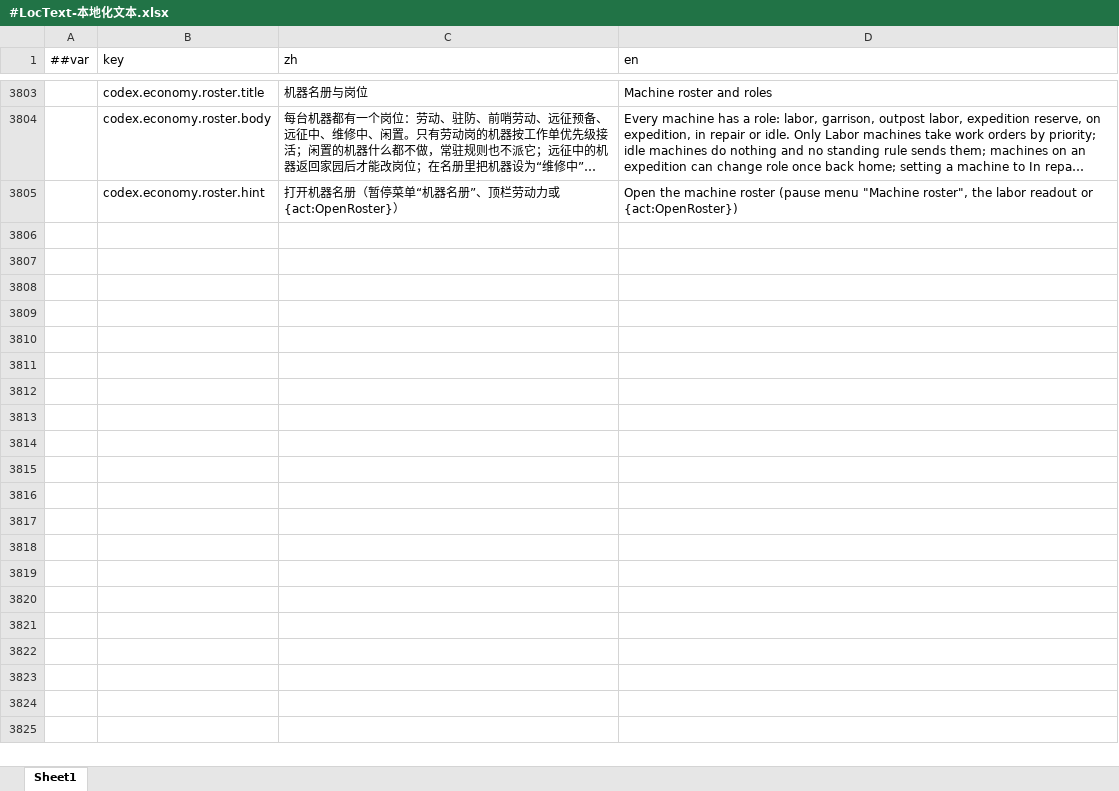
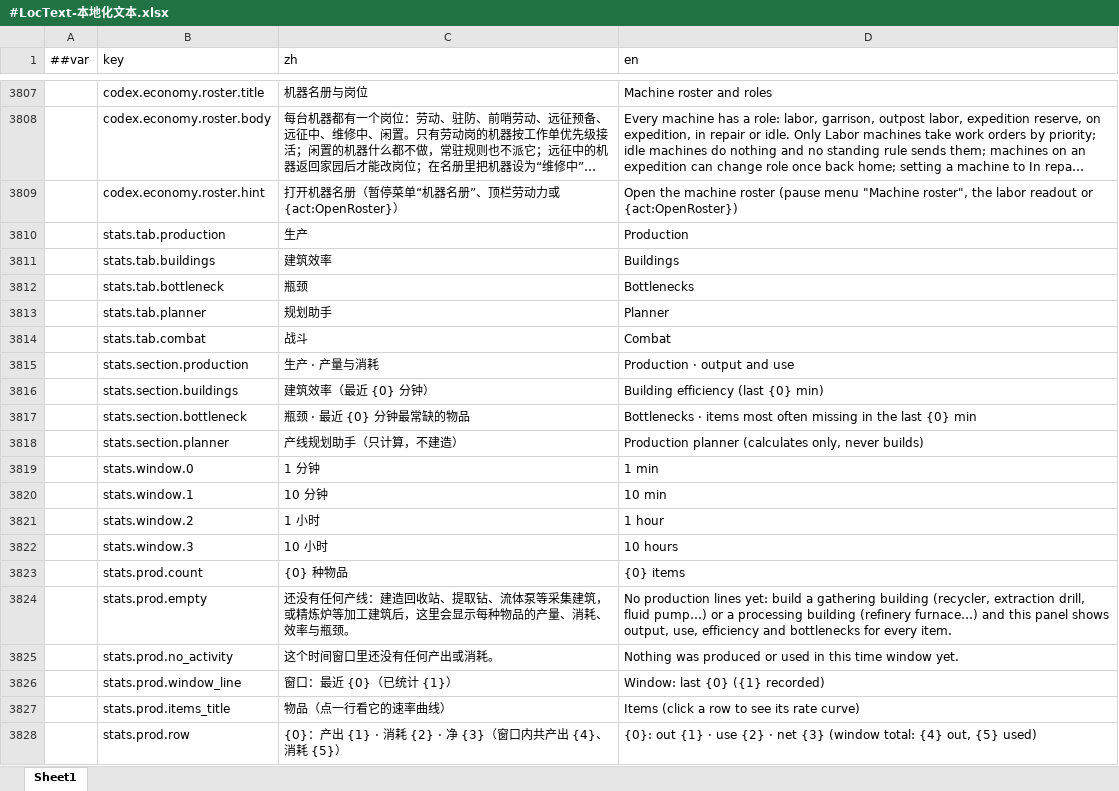
Before and after one commit to silencebin1993/TEngine, an Excel workbook: Configs/GameConfig/Datas/fg/#LocText-本地化文本.xlsx, sheet Sheet1, drawn as a sheet; only a part is shown, gaps mark what is left out; long unchanged cells end in …; values as stored, in another font and other column widths than the file's, no borders; the diff covers the shown part only; the diff names each change by its address in the sheet, - before the commit and + after, or states it on an @@ line.

```diff
--- a/Configs/GameConfig/Datas/fg/#LocText-本地化文本.xlsx (sheet Sheet1)
+++ b/Configs/GameConfig/Datas/fg/#LocText-本地化文本.xlsx (sheet Sheet1)
+row 3810:  | stats.tab.production | 生产 | Production
+row 3811:  | stats.tab.buildings | 建筑效率 | Buildings
+row 3812:  | stats.tab.bottleneck | 瓶颈 | Bottlenecks
+row 3813:  | stats.tab.planner | 规划助手 | Planner
+row 3814:  | stats.tab.combat | 战斗 | Combat
+row 3815:  | stats.section.production | 生产 · 产量与消耗 | Production · output and use
+row 3816:  | stats.section.buildings | 建筑效率（最近 {0} 分钟） | Building efficiency (last {0} min)
+row 3817:  | stats.section.bottleneck | 瓶颈 · 最近 {0} 分钟最常缺的物品 | Bottlenecks · items most often missing in the last {0} min
+row 3818:  | stats.section.planner | 产线规划助手（只计算，不建造） | Production planner (calculates only, never builds)
+row 3819:  | stats.window.0 | 1 分钟 | 1 min
+row 3820:  | stats.window.1 | 10 分钟 | 10 min
+row 3821:  | stats.window.2 | 1 小时 | 1 hour
+row 3822:  | stats.window.3 | 10 小时 | 10 hours
+row 3823:  | stats.prod.count | {0} 种物品 | {0} items
+row 3824:  | stats.prod.empty | 还没有任何产线：建造回收站、提取钻、流体泵等采集建筑，或精炼炉等加工建筑后，这里会显示每种物品的产量、消耗、效率与瓶颈。 | No production lines yet: build a gathering building (recycler, extraction drill, fluid pump…) or a processing building (refinery furnace…) and this panel shows output, use, efficiency and bottlenecks for every item.
+row 3825:  | stats.prod.no_activity | 这个时间窗口里还没有任何产出或消耗。 | Nothing was produced or used in this time window yet.
+row 3826:  | stats.prod.window_line | 窗口：最近 {0}（已统计 {1}） | Window: last {0} ({1} recorded)
+row 3827:  | stats.prod.items_title | 物品（点一行看它的速率曲线） | Items (click a row to see its rate curve)
+row 3828:  | stats.prod.row | {0}：产出 {1} · 消耗 {2} · 净 {3}（窗口内共产出 {4}、消耗 {5}） | {0}: out {1} · use {2} · net {3} (window total: {4} out, {5} used)
```
Also changed, not shown: 137 added rows elsewhere in this sheet, Configs/GameConfig/Datas/fg/#CodexEntry-机制图鉴条目.xlsx, Configs/GameConfig/Datas/fg/#HomeTuning-家园与格网调参.xlsx, 32 other files.
